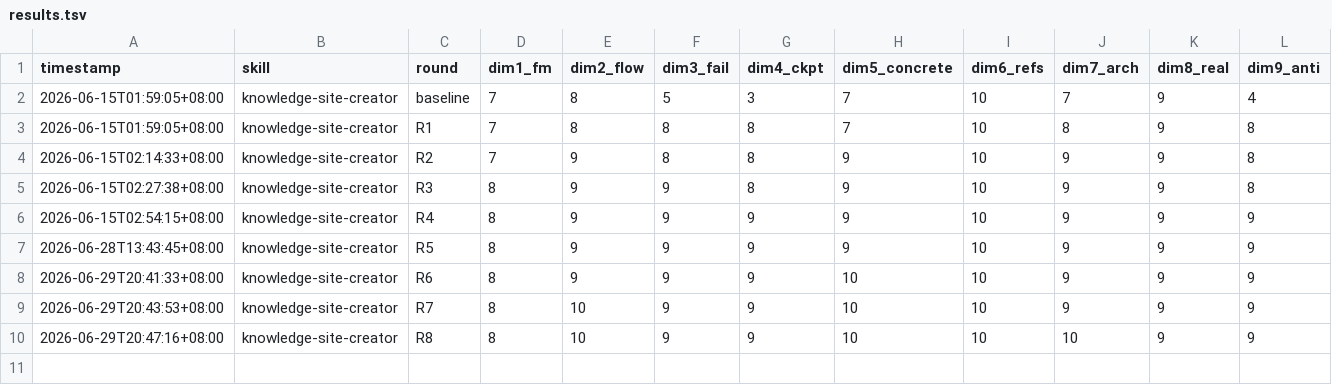
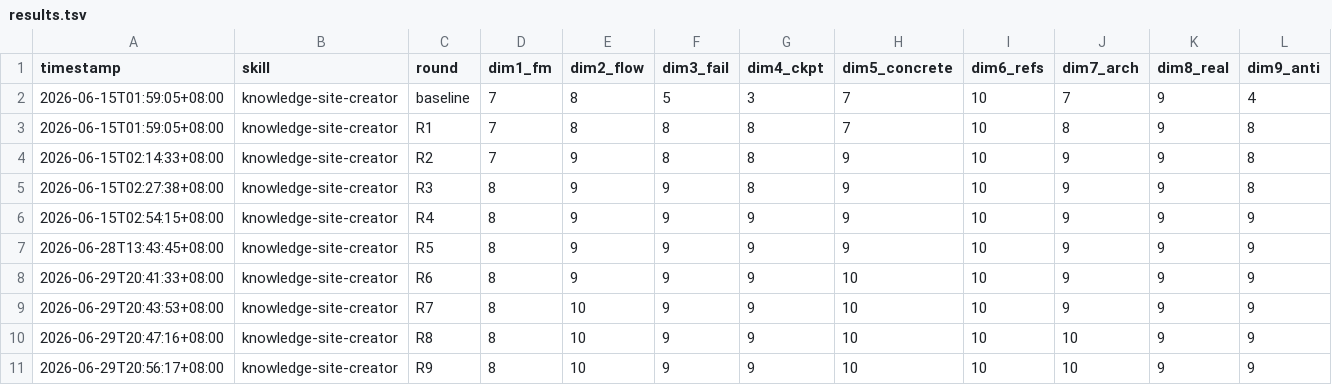
Before and after one commit to OmniaZ1/qiaomu-knowledge-site-creator, a TSV file: results.tsv, drawn as a sheet; only a part is shown; rows hold the shown columns only; the diff names each change by its address in the sheet, - before the commit and + after, or states it on an @@ line.

```diff
--- a/results.tsv
+++ b/results.tsv
+row 11: 2026-06-29T20:56:17+08:00 | knowledge-site-creator | R9 | 8 | 10 | 9 | 9 | 10 | 10 | 10 | 9 | 9
```
Also changed, not shown: 2 other files.
